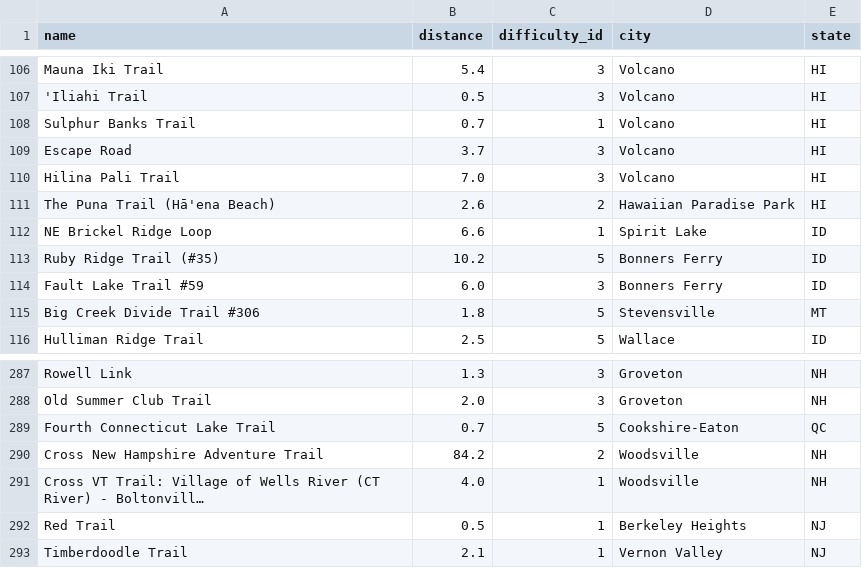
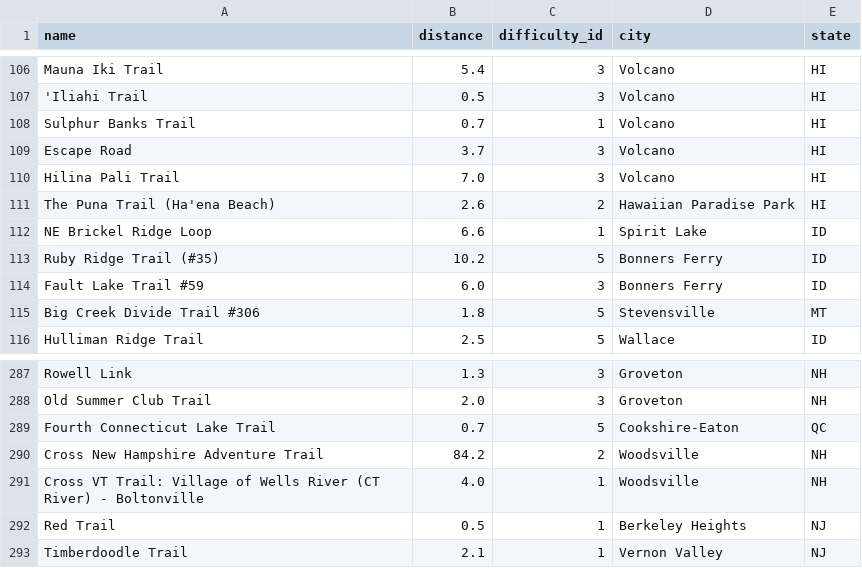
Before and after one commit to devaustin10/dev10-capstone, a CSV file: web_scraping/trails.csv, drawn as a sheet; only a part is shown, gaps mark what is left out.

Commit message:
:pencil2: remove unicode characters from trails.csv

```diff
--- a/web_scraping/trails.csv
+++ b/web_scraping/trails.csv
@@ -110,3 +110,3 @@ Escape Road,3.7,3,Volcano,HI
 Hilina Pali Trail,7.0,3,Volcano,HI
-The Puna Trail (Hā'ena Beach),2.6,2,Hawaiian Paradise Park,HI
+The Puna Trail (Ha'ena Beach),2.6,2,Hawaiian Paradise Park,HI
 NE Brickel Ridge Loop,6.6,1,Spirit Lake,ID
@@ -290,3 +290,3 @@ Fourth Connecticut Lake Trail,0.7,5,Cookshire-Eaton,QC
 Cross New Hampshire Adventure Trail,84.2,2,Woodsville,NH
-Cross VT Trail: Village of Wells River (CT River) - Boltonvill…,4.0,1,Woodsville,NH
+Cross VT Trail: Village of Wells River (CT River) - Boltonville,4.0,1,Woodsville,NH
 Red Trail,0.5,1,Berkeley Heights,NJ
```
